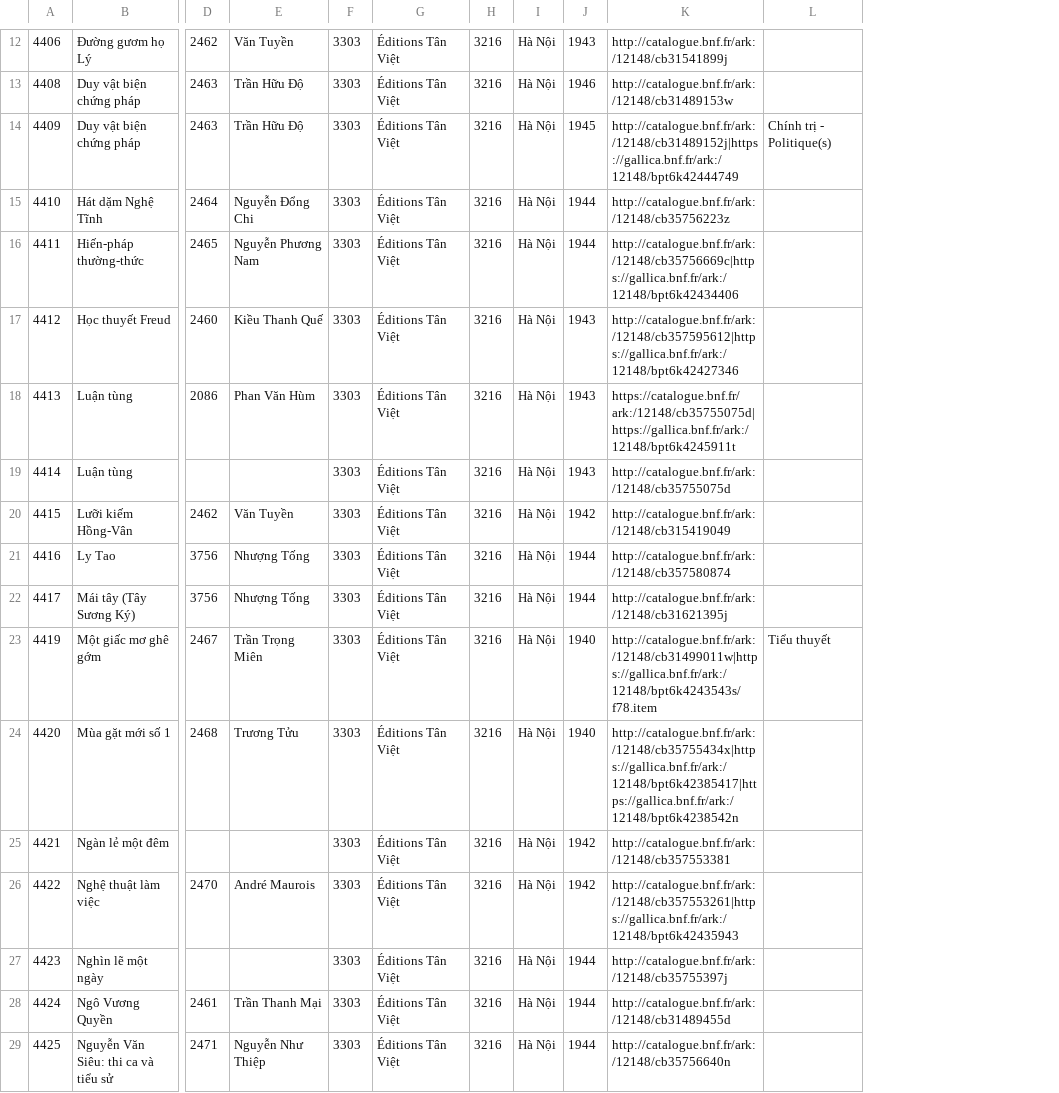
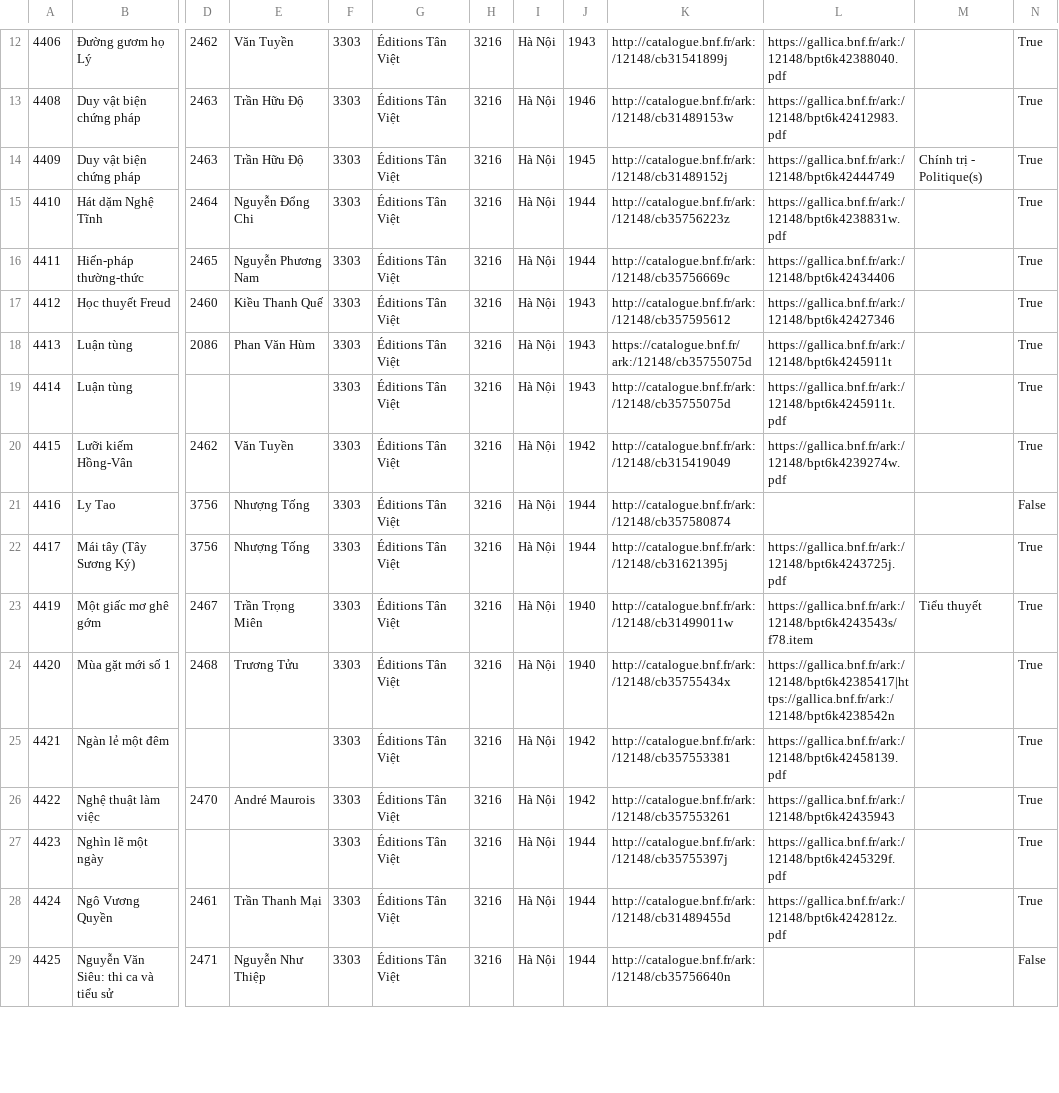
Before and after one commit to caovy-univers/ragit, a CSV file: data/Tan-Viet/Tan_Viet_metadata.csv, drawn as a sheet; only a part is shown, gaps mark what is left out; the diff covers the shown part only; the diff names each change by its address in the sheet, - before the commit and + after, or states it on an @@ line.

Commit message:
add metadata and status for second corpus - Tan Viet

```diff
--- a/data/Tan-Viet/Tan_Viet_metadata.csv
+++ b/data/Tan-Viet/Tan_Viet_metadata.csv
+column L, rows 12-28: https://gallica.bnf.fr/ark:/12148/bpt6k42388040.pdf | https://gallica.bnf.fr/ark:/12148/bpt6k42412983.pdf | https://gallica.bnf.fr/ark:/12148/bpt6k42444749 | https://gallica.bnf.fr/ark:/12148/bpt6k4238831w.pdf | https://gallica.bnf.fr/ark:/12148/bpt6k42434406 | https://gallica.bnf.fr/ark:/12148/bpt6k42427346 | https://gallica.bnf.fr/ark:/12148/bpt6k4245911t | https://gallica.bnf.fr/ark:/12148/bpt6k4245911t.pdf | https://gallica.bnf.fr/ark:/12148/bpt6k4239274w.pdf |  | https://gallica.bnf.fr/ark:/12148/bpt6k4243725j.pdf | https://gallica.bnf.fr/ark:/12148/bpt6k4243543s/f78.item | https://gallica.bnf.fr/ark:/12148/bpt6k42385417|https://gallica.bnf.fr/ark:/12148/bpt6k4238542n | https://gallica.bnf.fr/ark:/12148/bpt6k42458139.pdf | https://gallica.bnf.fr/ark:/12148/bpt6k42435943 | https://gallica.bnf.fr/ark:/12148/bpt6k4245329f.pdf | https://gallica.bnf.fr/ark:/12148/bpt6k4242812z.pdf
+column N, rows 12-29: True | True | True | True | True | True | True | True | True | False | True | True | True | True | True | True | True | False
-K14: http://catalogue.bnf.fr/ark:/12148/cb31489152j|https://gallica.bnf.fr/ark:/12148/bpt6k42444749
+K14: http://catalogue.bnf.fr/ark:/12148/cb31489152j
-K16: http://catalogue.bnf.fr/ark:/12148/cb35756669c|https://gallica.bnf.fr/ark:/12148/bpt6k42434406
+K16: http://catalogue.bnf.fr/ark:/12148/cb35756669c
-K17: http://catalogue.bnf.fr/ark:/12148/cb357595612|https://gallica.bnf.fr/ark:/12148/bpt6k42427346
+K17: http://catalogue.bnf.fr/ark:/12148/cb357595612
-K18: https://catalogue.bnf.fr/ark:/12148/cb35755075d|https://gallica.bnf.fr/ark:/12148/bpt6k4245911t
+K18: https://catalogue.bnf.fr/ark:/12148/cb35755075d
-K23: http://catalogue.bnf.fr/ark:/12148/cb31499011w|https://gallica.bnf.fr/ark:/12148/bpt6k4243543s/f78.item
+K23: http://catalogue.bnf.fr/ark:/12148/cb31499011w
-K24: http://catalogue.bnf.fr/ark:/12148/cb35755434x|https://gallica.bnf.fr/ark:/12148/bpt6k42385417|https://gallica.bnf.fr/ark:/12148/bpt6k4238542n
+K24: http://catalogue.bnf.fr/ark:/12148/cb35755434x
-K26: http://catalogue.bnf.fr/ark:/12148/cb357553261|https://gallica.bnf.fr/ark:/12148/bpt6k42435943
+K26: http://catalogue.bnf.fr/ark:/12148/cb357553261
```
Also changed, not shown: 1 added row, 1 removed row and 33 edited cells elsewhere in this file.
